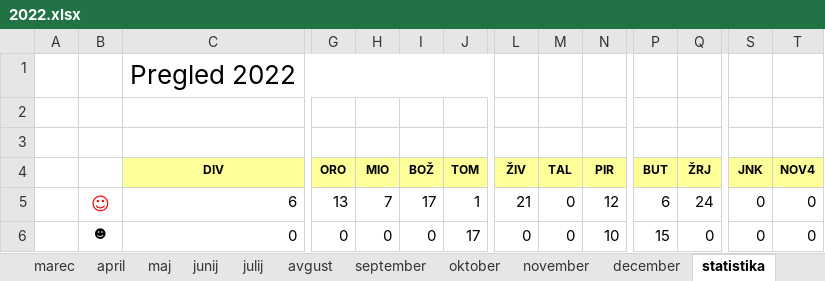
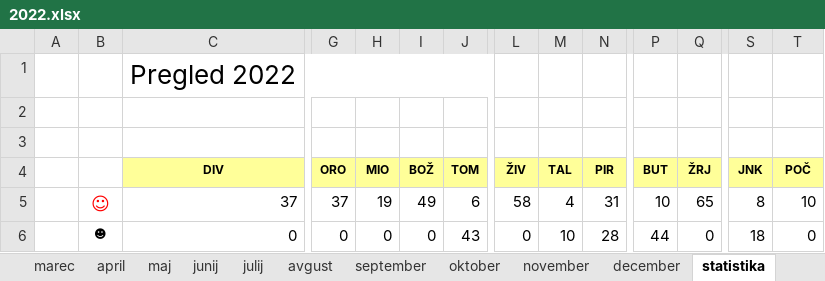
Before and after one commit to jiri-hollan/kardiosi, an Excel workbook: kardio/razpis/msofice/2022.xlsx, sheet statistika, drawn as a sheet; only a part is shown, gaps mark what is left out; values as stored, in another font and other column widths than the file's, no borders; the diff covers the shown part only; the diff names each change by its address in the sheet, - before the commit and + after, or states it on an @@ line.

```diff
--- a/kardio/razpis/msofice/2022.xlsx (sheet statistika)
+++ b/kardio/razpis/msofice/2022.xlsx (sheet statistika)
-T4: NOV4
+T4: POČ
-C5 (DIV): 6
+C5 (DIV): 37
-G5 (ORO): 13
+G5 (ORO): 37
-H5 (MIO): 7
+H5 (MIO): 19
-I5 (BOŽ): 17
+I5 (BOŽ): 49
-J5 (TOM): 1
+J5 (TOM): 6
-L5 (ŽIV): 21
+L5 (ŽIV): 58
-M5 (TAL): 0
+M5 (TAL): 4
-N5 (PIR): 12
+N5 (PIR): 31
-P5 (BUT): 6
+P5 (BUT): 10
-Q5 (ŽRJ): 24
+Q5 (ŽRJ): 65
-S5 (JNK): 0
+S5 (JNK): 8
-T5 (POČ): 0
+T5 (POČ): 10
-J6 (TOM): 17
+J6 (TOM): 43
-M6 (TAL): 0
+M6 (TAL): 10
-N6 (PIR): 10
+N6 (PIR): 28
-P6 (BUT): 15
+P6 (BUT): 44
-S6 (JNK): 0
+S6 (JNK): 18
```
Also changed, not shown: 118 edited cells elsewhere in this sheet, sheet september, sheet junij, sheet oktober, sheet julij, sheet avgust, sheet november, 5 more sheets, formulas that keep their value, hidden cells, kardio/razpis/msBackup/2022.xlsx, 24 other files.
